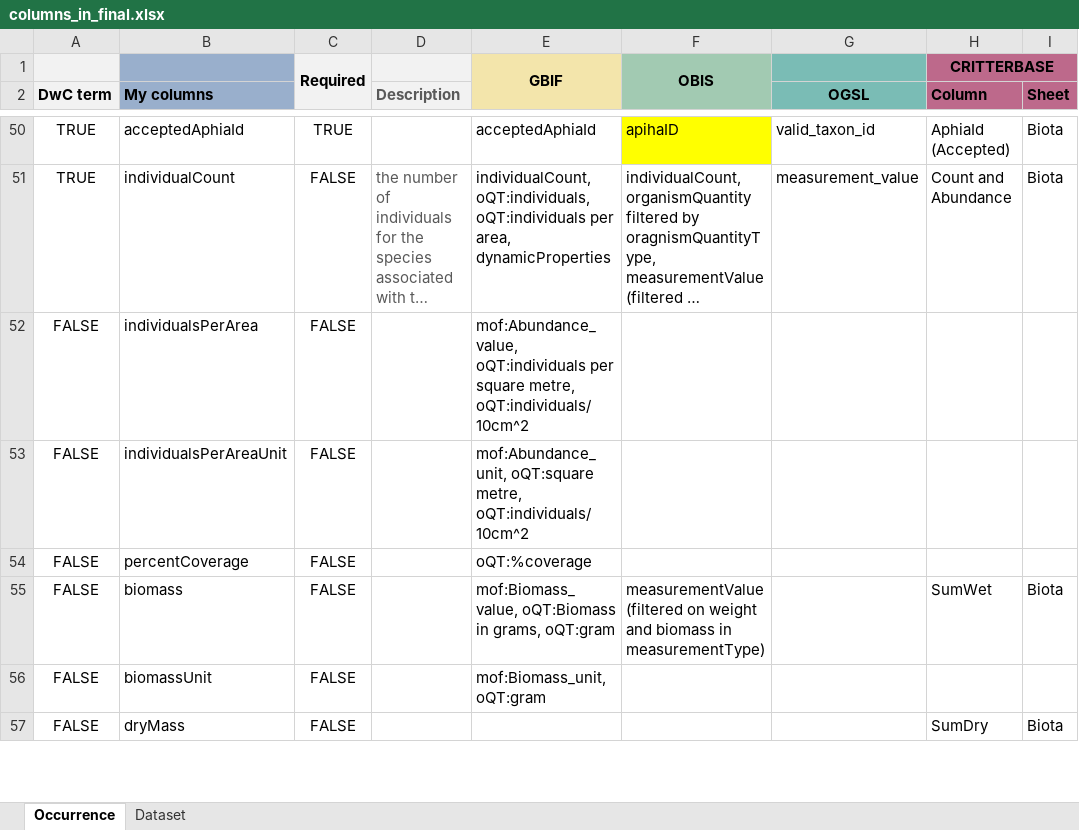
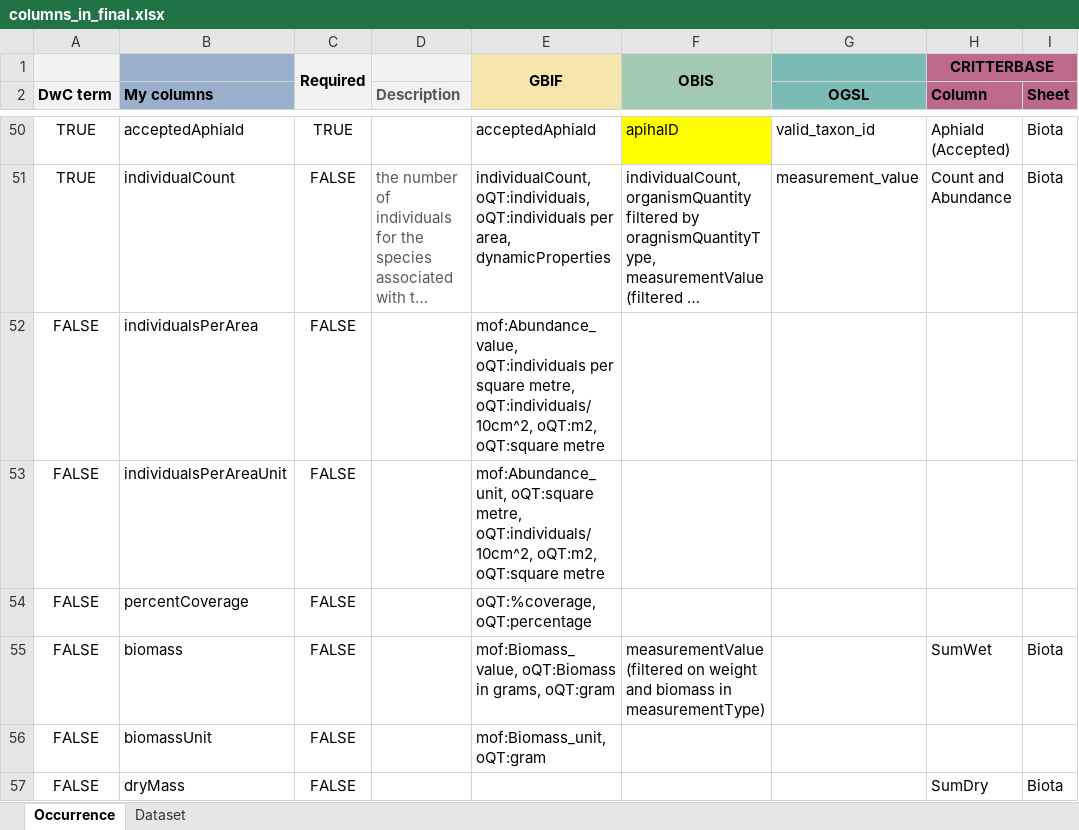
Before and after one commit to hanna-modin/benth-marc, an Excel workbook: columns_in_final.xlsx, sheet Occurrence, drawn as a sheet; only a part is shown, gaps mark what is left out; long unchanged cells end in …; values as stored, in another font and other column widths than the file's, no borders; the diff names each change by its address in the sheet, - before the commit and + after, or states it on an @@ line.

Commit message:
editing final columns

```diff
--- a/columns_in_final.xlsx (sheet Occurrence)
+++ b/columns_in_final.xlsx (sheet Occurrence)
-E52: …square metre, oQT:individuals/10cm^2
+E52: …square metre, oQT:individuals/10cm^2, oQT:m2, oQT:square metre
-E53: …oQT:square metre, oQT:individuals/10cm^2
+E53: …oQT:square metre, oQT:individuals/10cm^2, oQT:m2, oQT:square metre
-E54: oQT:%coverage
+E54: oQT:%coverage, oQT:percentage
```
